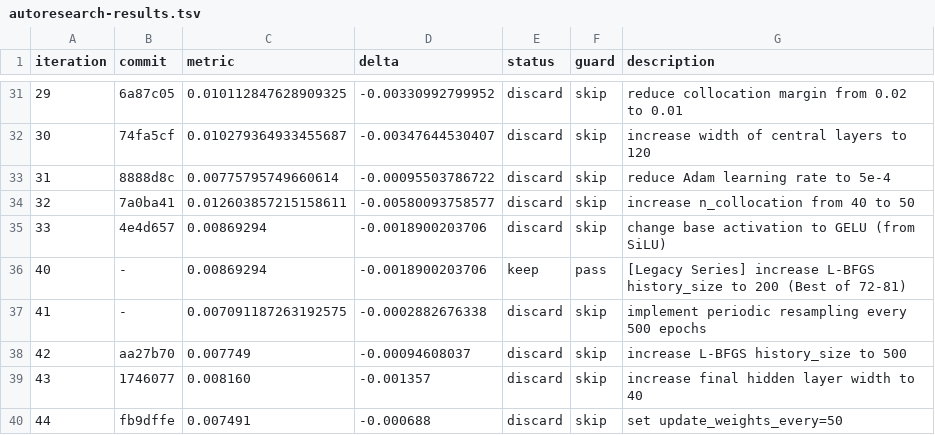
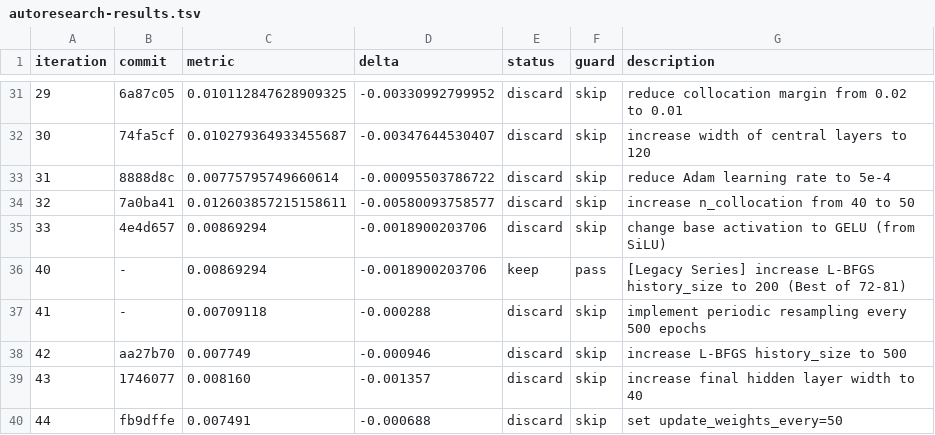
Before and after one commit to Eaglw/PINN-tesi, a TSV file: autoresearch-results.tsv, drawn as a sheet; only a part is shown, gaps mark what is left out; the diff covers the shown part only.

```diff
--- a/autoresearch-results.tsv
+++ b/autoresearch-results.tsv
@@ -36,4 +36,4 @@ iteration	commit	metric	delta	status	guard	description
 40	-	0.00869294	-0.0018900203706	keep	pass	[Legacy Series] increase L-BFGS history_size to 200 (Best of 72-81)
-41	-	0.007091187263192575	-0.0002882676338	discard	skip	implement periodic resampling every 500 epochs
-42	aa27b70	0.007749	-0.00094608037	discard	skip	increase L-BFGS history_size to 500
+41	-	0.00709118	-0.000288	discard	skip	implement periodic resampling every 500 epochs
+42	aa27b70	0.007749	-0.000946	discard	skip	increase L-BFGS history_size to 500
 43	1746077	0.008160	-0.001357	discard	skip	increase final hidden layer width to 40
```
Also changed, not shown: 23 added rows elsewhere in this file, heat2dmini/mini_results.csv, 2 other files.
